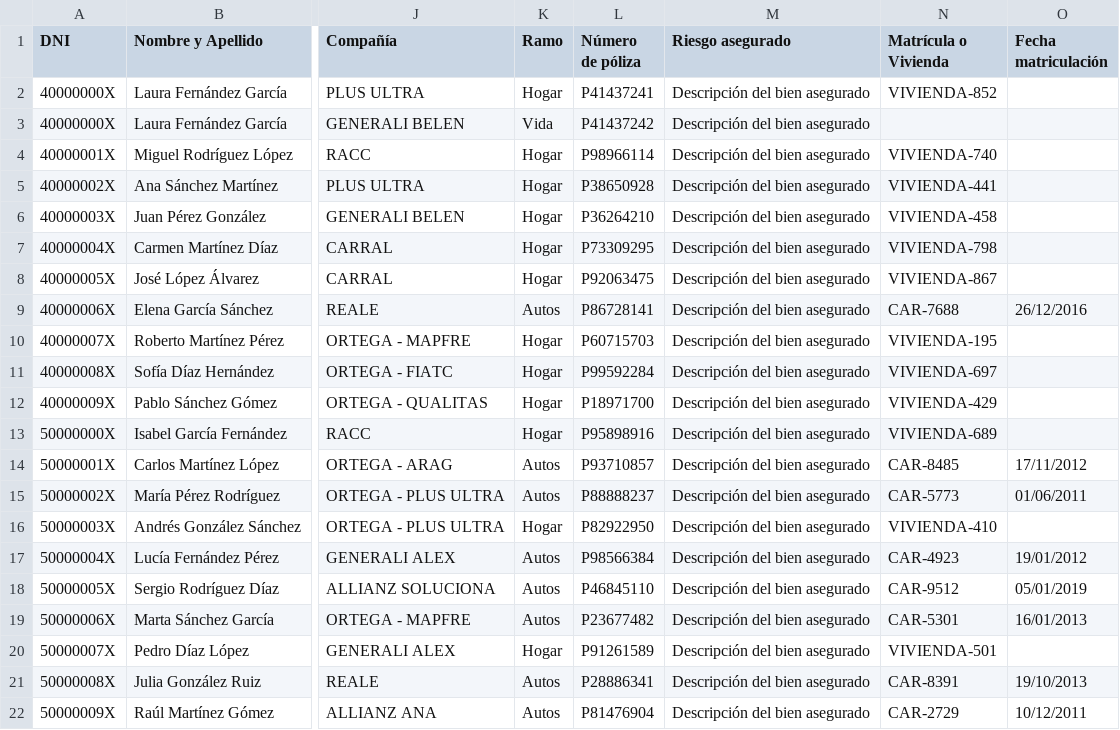
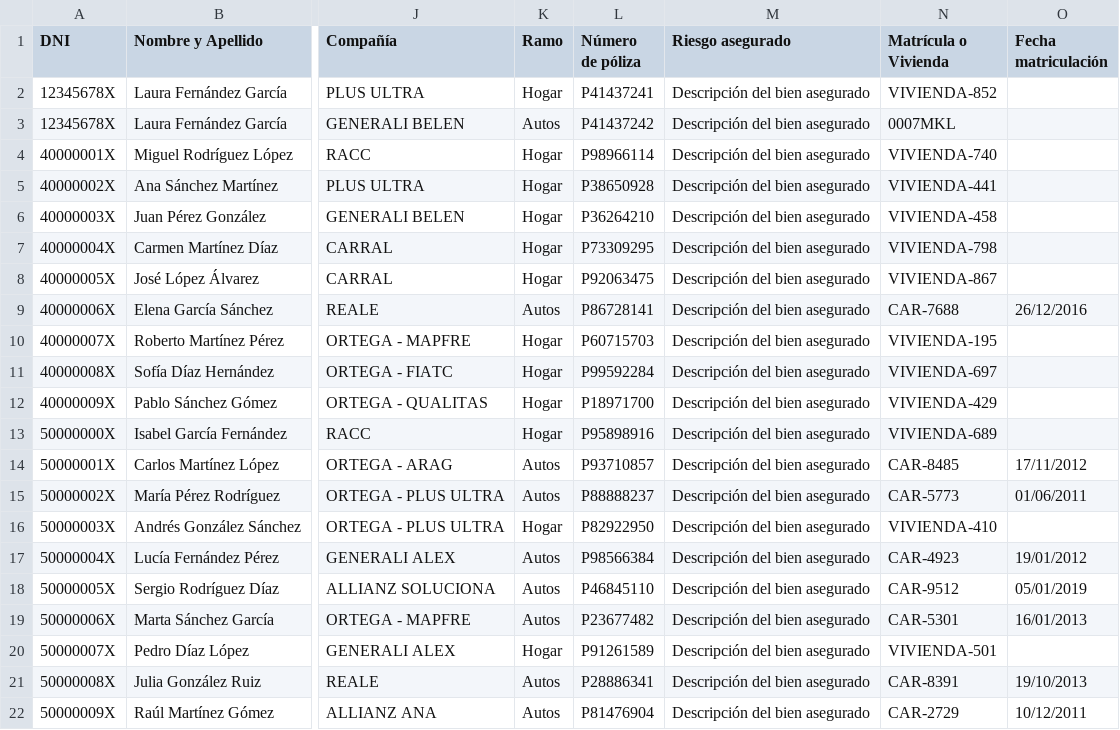
Before and after one commit to cjescudero/support_agent, a CSV file: data/bbdd_clientes.csv, drawn as a sheet; only a part is shown, gaps mark what is left out; the diff names each change by its address in the sheet, - before the commit and + after, or states it on an @@ line.

```diff
--- a/data/bbdd_clientes.csv
+++ b/data/bbdd_clientes.csv
-A2:A3 (DNI): 40000000X
+A2:A3 (DNI): 12345678X
-K3 (Ramo): Vida
+K3 (Ramo): Autos
-N3 (Matrícula o Vivienda): (empty)
+N3 (Matrícula o Vivienda): 0007MKL
```
Also changed, not shown: 4 other files.
